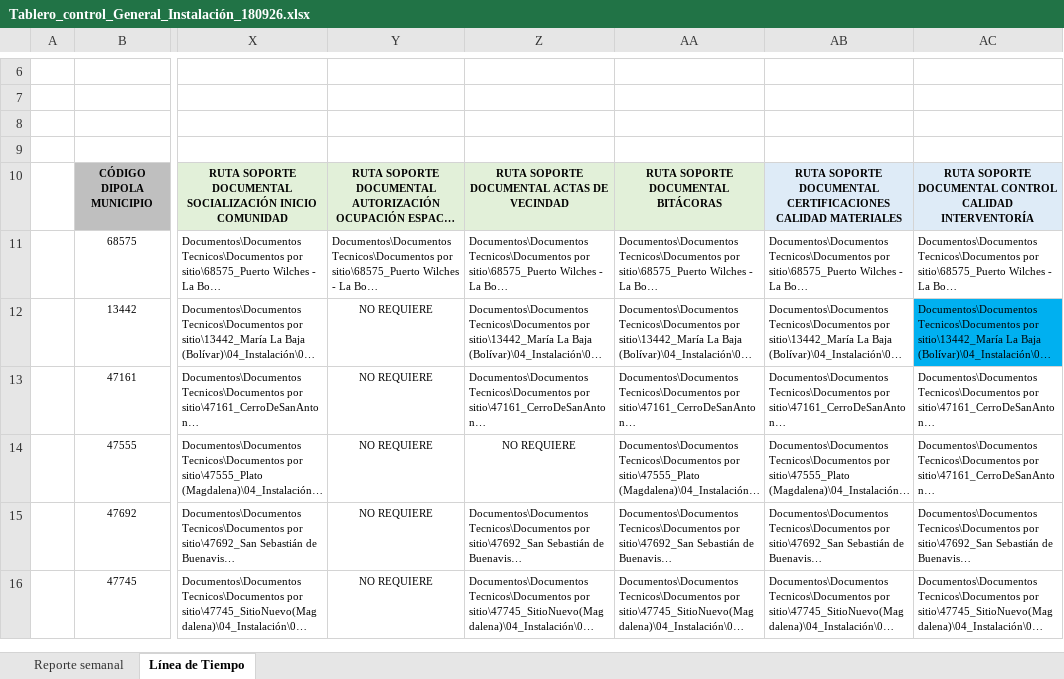
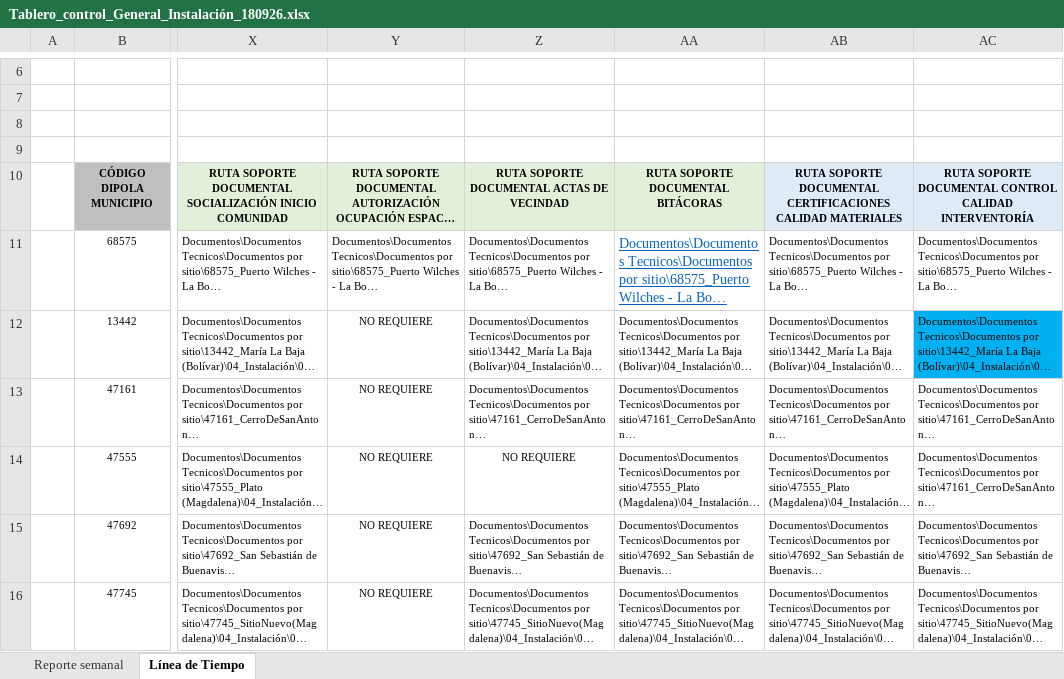
Before and after one commit to GeomaticaUIS/linea_tiempo_fase_instalacion, an Excel workbook: Tablero_control_General_Instalación_180926.xlsx, sheet Línea de Tiempo, drawn as a sheet; only a part is shown, gaps mark what is left out; long unchanged cells end in …; values as stored, in another font and other column widths than the file's, no borders; charts and pictures and table styles not drawn; the diff names each change by its address in the sheet, - before the commit and + after, or states it on an @@ line.

```diff
--- a/Tablero_control_General_Instalación_180926.xlsx (sheet Línea de Tiempo)
+++ b/Tablero_control_General_Instalación_180926.xlsx (sheet Línea de Tiempo)
@@ AA11 underline: off → on, text colour: black → #0563C1, text size: larger @@
```
Also changed, not shown: charts or pictures, 3 other files.
